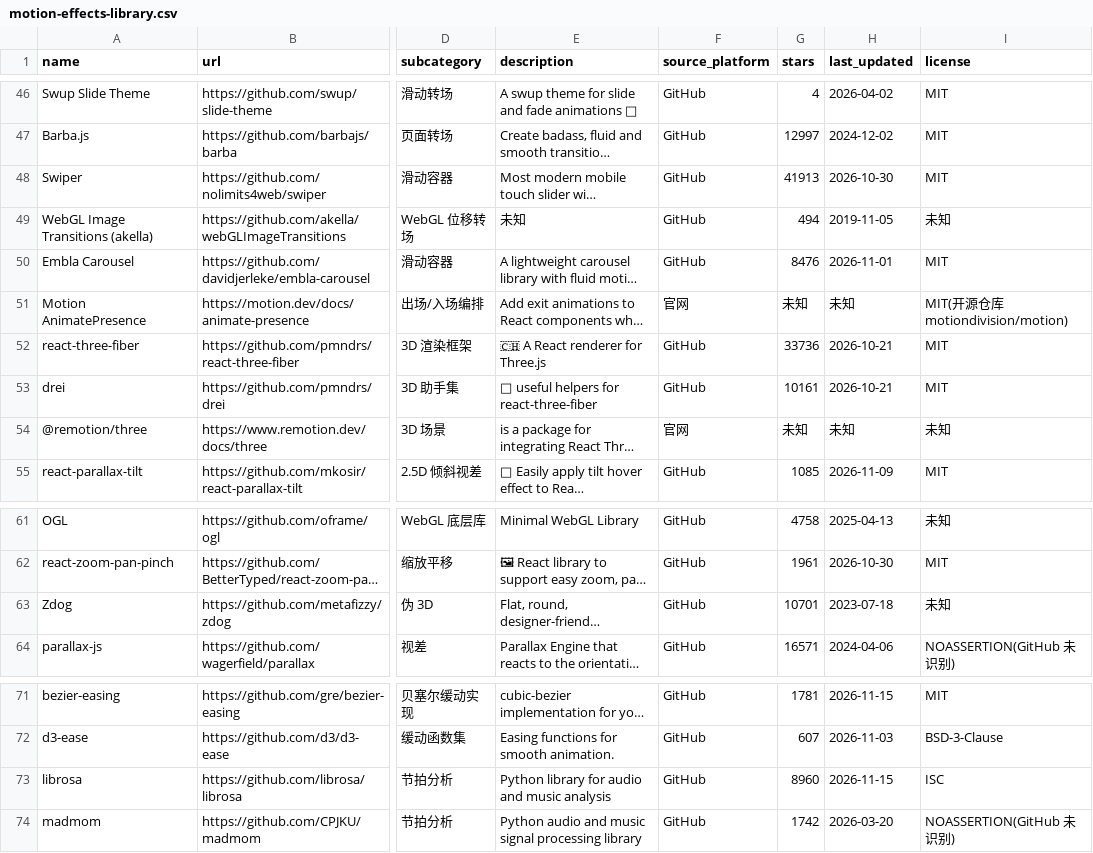
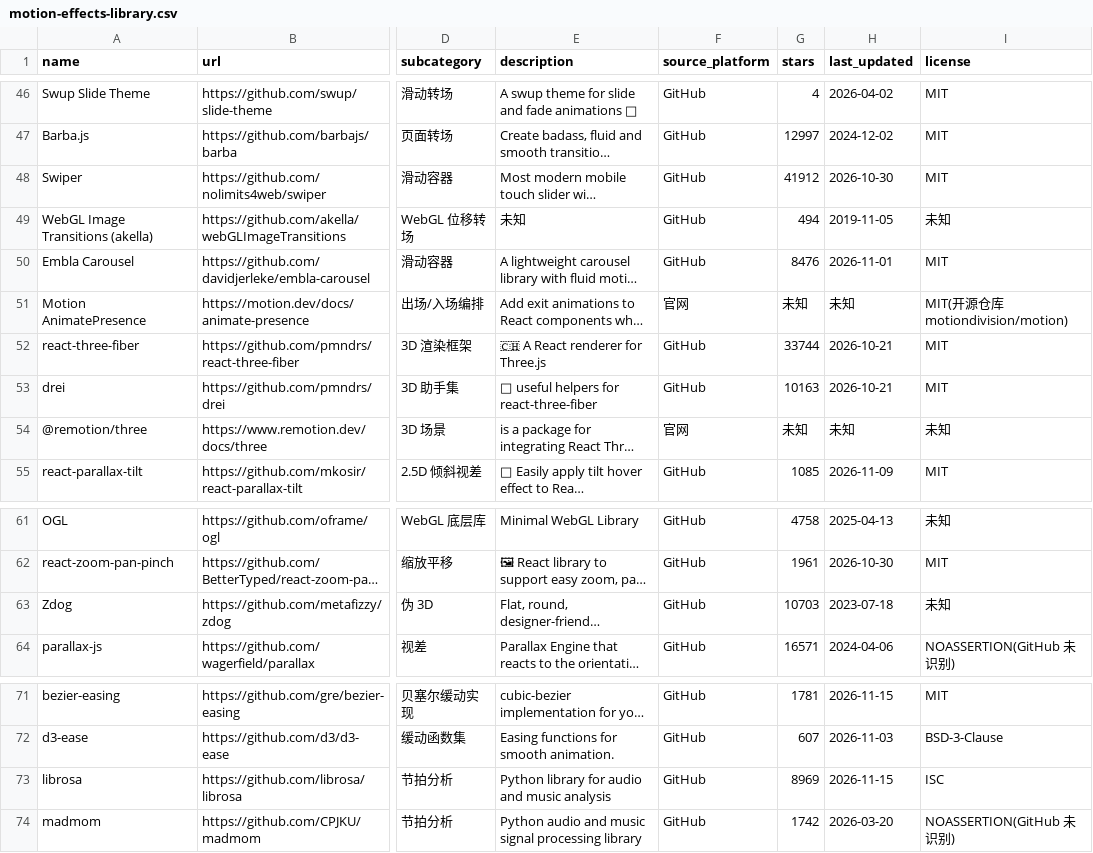
Before and after one commit to Mattenhaim/remotion-video-template, a CSV file: motion-effects-library.csv, drawn as a sheet; only a part is shown, gaps mark what is left out; long unchanged cells end in …; the diff covers the shown part only; the diff names each change by its address in the sheet, - before the commit and + after, or states it on an @@ line.

```diff
--- a/motion-effects-library.csv
+++ b/motion-effects-library.csv
-G48 (stars): 41913
+G48 (stars): 41912
-G52 (stars): 33736
+G52 (stars): 33744
-G53 (stars): 10161
+G53 (stars): 10163
-G63 (stars): 10701
+G63 (stars): 10703
-G73 (stars): 8960
+G73 (stars): 8969
```
Also changed, not shown: 5 removed rows and 9 edited cells elsewhere in this file, 1 other file.
